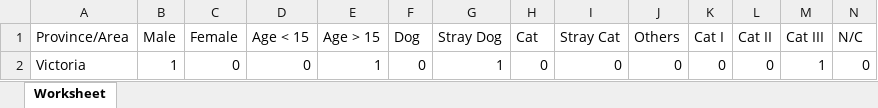
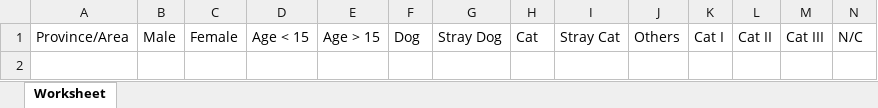
Before and after one commit to cedricrivera/cedricriveraa.github.io, an Excel workbook: Admin/report_January.xlsx, sheet Worksheet, drawn as a sheet; only a part is shown; values as stored, in another font and other column widths than the file's, no borders; rows hold the shown columns only; the diff names each change by its address in the sheet, - before the commit and + after, or states it on an @@ line.

```diff
--- a/Admin/report_January.xlsx (sheet Worksheet)
+++ b/Admin/report_January.xlsx (sheet Worksheet)
-row 2: Victoria | 1 | 0 | 0 | 1 | 0 | 1 | 0 | 0 | 0 | 0 | 0 | 1 | 0
```
Also changed, not shown: Admin/report_February.xlsx, Admin/report_March.xlsx, 6 other files.
